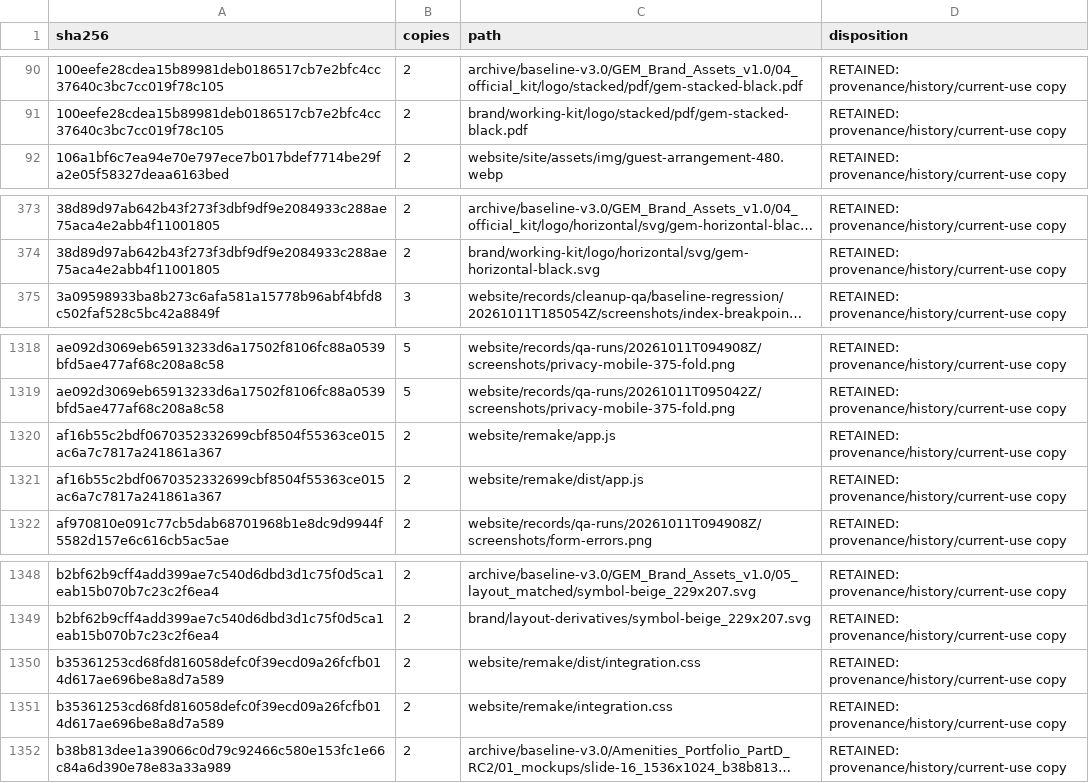
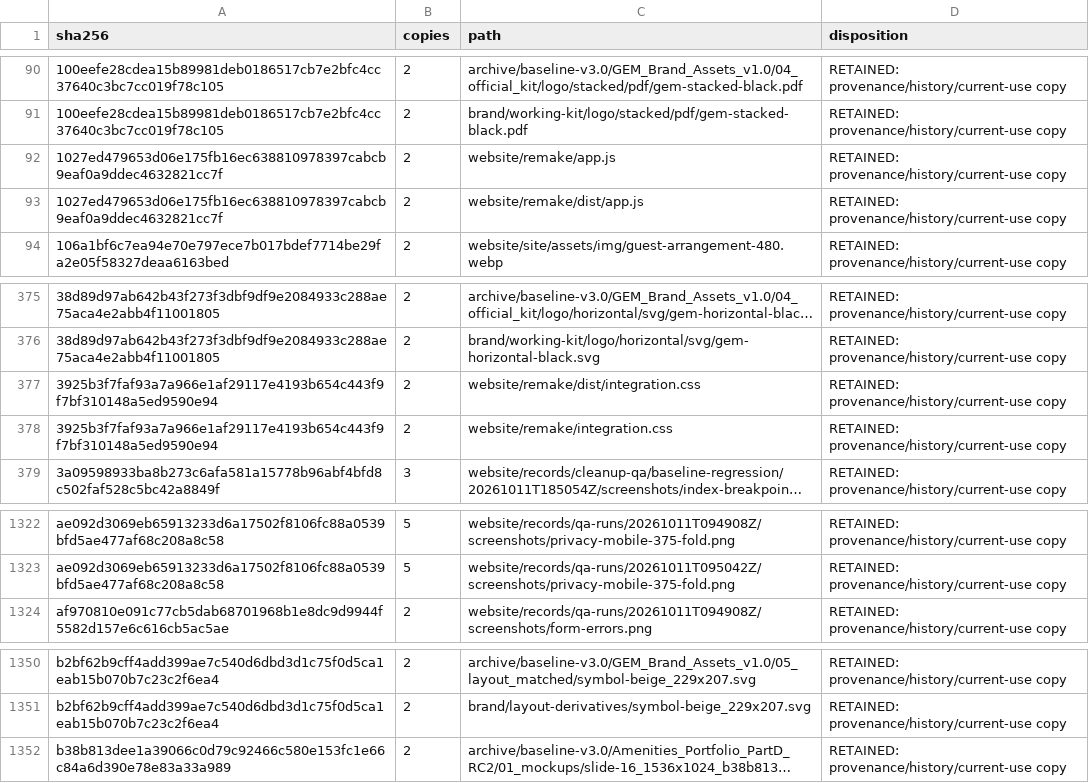
Before and after one commit to mish3labdul/GEM, a CSV file: governance/duplicate-report.csv, drawn as a sheet; only a part is shown, gaps mark what is left out; long unchanged cells end in …; removed rows and columns are numbered as before the commit, all else as after; the diff names each change by its address in the sheet, - before the commit and + after, or states it on an @@ line.

```diff
--- a/governance/duplicate-report.csv
+++ b/governance/duplicate-report.csv
+row 92: 1027ed479653d06e175fb16ec638810978397cabcb9eaf0a9ddec4632821cc7f | 2 | website/remake/app.js | RETAINED: provenance/history/current-use copy
+row 93: 1027ed479653d06e175fb16ec638810978397cabcb9eaf0a9ddec4632821cc7f | 2 | website/remake/dist/app.js | RETAINED: provenance/history/current-use copy
+row 377: 3925b3f7faf93a7a966e1af29117e4193b654c443f9f7bf310148a5ed9590e94 | 2 | website/remake/dist/integration.css | RETAINED: provenance/history/current-use copy
+row 378: 3925b3f7faf93a7a966e1af29117e4193b654c443f9f7bf310148a5ed9590e94 | 2 | website/remake/integration.css | RETAINED: provenance/history/current-use copy
-row 1320: af16b55c2bdf0670352332699cbf8504f55363ce015ac6a7c7817a241861a367 | 2 | website/remake/app.js | RETAINED: provenance/history/current-use copy
-row 1321: af16b55c2bdf0670352332699cbf8504f55363ce015ac6a7c7817a241861a367 | 2 | website/remake/dist/app.js | RETAINED: provenance/history/current-use copy
-row 1350: b35361253cd68fd816058defc0f39ecd09a26fcfb014d617ae696be8a8d7a589 | 2 | website/remake/dist/integration.css | RETAINED: provenance/history/current-use copy
-row 1351: b35361253cd68fd816058defc0f39ecd09a26fcfb014d617ae696be8a8d7a589 | 2 | website/remake/integration.css | RETAINED: provenance/history/current-use copy
```
Also changed, not shown: 20 other files.
